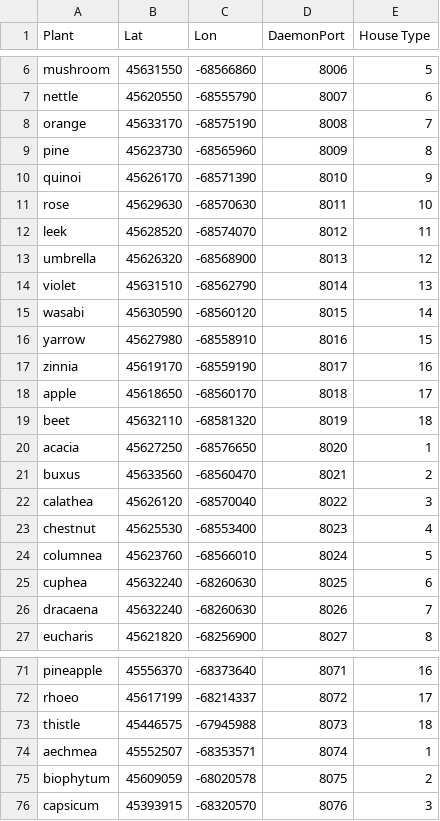
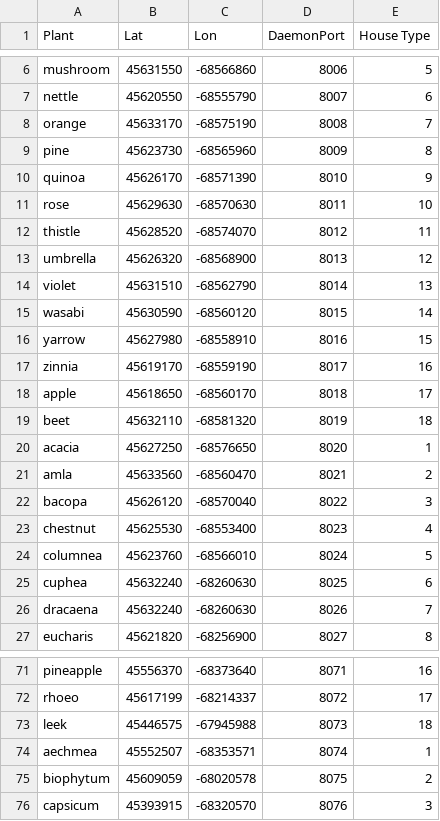
Before and after one commit to thegridelectric/g-node-factory, a CSV file: input_data/ta_nft_data.csv, drawn as a sheet; only a part is shown, gaps mark what is left out.

Commit message:
TerminalAsset name change

```diff
--- a/input_data/ta_nft_data.csv
+++ b/input_data/ta_nft_data.csv
@@ -9,5 +9,5 @@ orange,45633170,-68575190,8008,7
 pine,45623730,-68565960,8009,8
-quinoi,45626170,-68571390,8010,9
+quinoa,45626170,-68571390,8010,9
 rose,45629630,-68570630,8011,10
-leek,45628520,-68574070,8012,11
+thistle,45628520,-68574070,8012,11
 umbrella,45626320,-68568900,8013,12
@@ -20,4 +20,4 @@ beet,45632110,-68581320,8019,18
 acacia,45627250,-68576650,8020,1
-buxus,45633560,-68560470,8021,2
-calathea,45626120,-68570040,8022,3
+amla,45633560,-68560470,8021,2
+bacopa,45626120,-68570040,8022,3
 chestnut,45625530,-68553400,8023,4
@@ -72,3 +72,3 @@ pineapple,45556370,-68373640,8071,16
 rhoeo,45617199,-68214337,8072,17
-thistle,45446575,-67945988,8073,18
+leek,45446575,-67945988,8073,18
 aechmea,45552507,-68353571,8074,1
```
